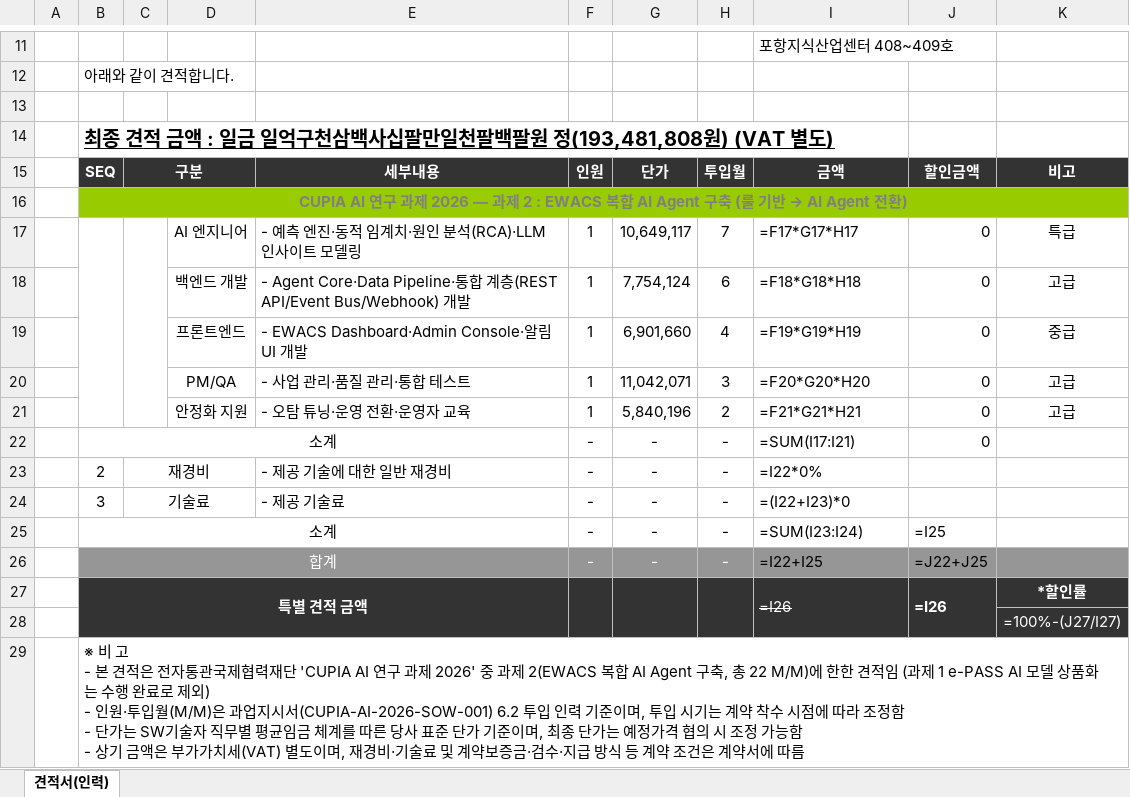
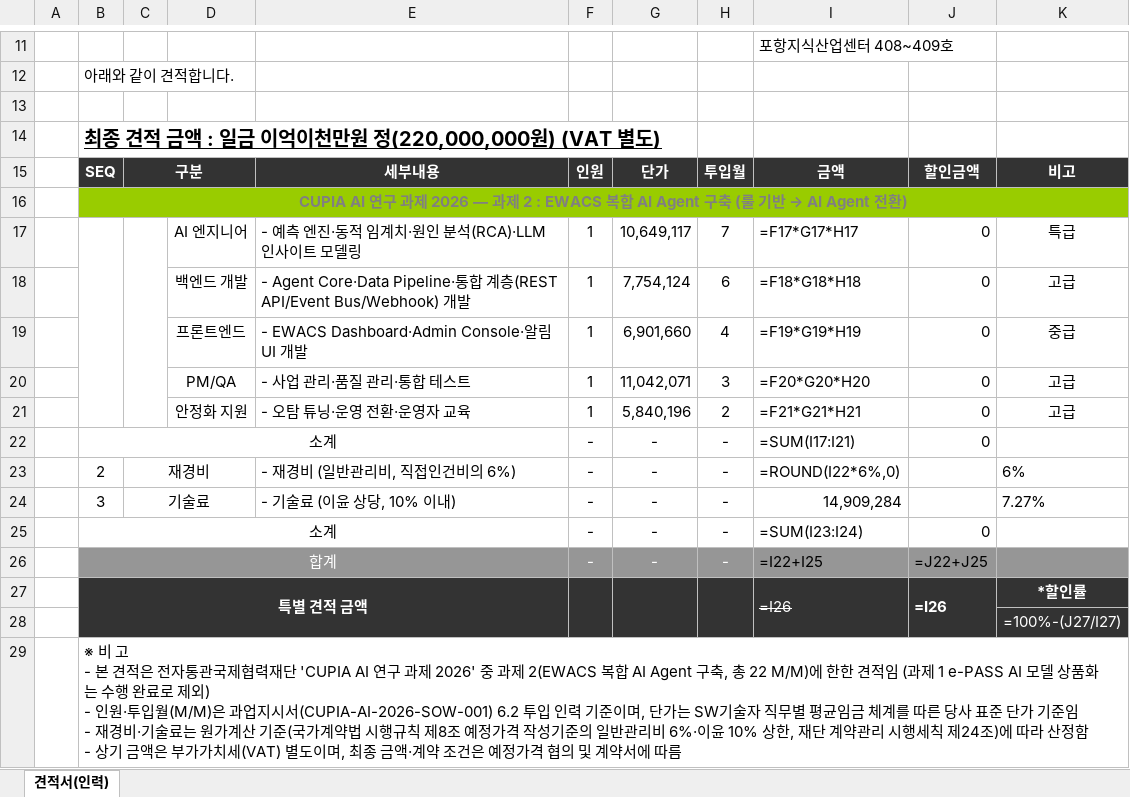
Before and after one commit to fankh/external-projects, an Excel workbook: cupia-ai-research/docs/08_계약관리/[CUPIA] EWACS_복합_AI_Agent_구축_견적서_20260731_1.xlsx, sheet 견적서(인력), drawn as a sheet; only a part is shown, gaps mark what is left out; values as stored, in another font and other column widths than the file's, no borders; formulas without a stored value are shown as written; charts and pictures not drawn; ↵ is a line break in a cell; the diff names each change by its address in the sheet, - before the commit and + after, or states it on an @@ line.

Commit message:
v13.71: docs(cupia): 견적 총액 220,000,000원(VAT별도)으로 조정 — _1 인력 기준에 재경비 구조 반영 (직접인건비 193,481,808 + 일반관리비 6% 11,608,908 + 기술료·이윤 7.27% 14,909,284 — 국가계약법 시행규칙 제8조 일반관리비·이윤 상한 및 재단 세칙 제24조 원가계산 구조), _2 업무 기준 3모듈 33M/126M/61M 재배분, 관리대장·README 갱신

```diff
--- a/cupia-ai-research/docs/08_계약관리/[CUPIA] EWACS_복합_AI_Agent_구축_견적서_20260731_1.xlsx (sheet 견적서(인력))
+++ b/cupia-ai-research/docs/08_계약관리/[CUPIA] EWACS_복합_AI_Agent_구축_견적서_20260731_1.xlsx (sheet 견적서(인력))
-B14: …: 일금 일억구천삼백사십팔만일천팔백팔원 정(193,481,808원) (VAT 별…
+B14: …: 일금 이억이천만원 정(220,000,000원) (VAT 별…
-E23: - 제공 기술에 대한 일반 재경비
+E23: - 재경비 (일반관리비, 직접인건비의 6%)
-I23: =I22*0%
+I23: =ROUND(I22*6%,0)
-K23: (empty)
+K23: 6%
-E24: - 제공 기술료
+E24: - 기술료 (이윤 상당, 10% 이내)
-I24: =(I22+I23)*0
+I24: 14,909,284
-K24: (empty)
+K24: 7.27%
-J25: =I25
+J25: 0
-B29: …준이며, 투입 시기는 계약 착수 시점에 따라 조정함 ↵ - 단가는 SW기술자 직무별 평균임금 체계를 따른 당사 표준 단가 기준이며, 최종 단가는 예정가격 협의 시 조정 가능함 ↵ - 상기 금액은 부가가치세(VAT) 별도이며, 재경비·기술료 및 계약보증금·검수·지급 방식 등 계약 조건은 계약서…
+B29: …준이며, 단가는 SW기술자 직무별 평균임금 체계를 따른 당사 표준 단가 기준임 ↵ - 재경비·기술료는 원가계산 기준(국가계약법 시행규칙 제8조 예정가격 작성기준의 일반관리비 6%·이윤 10% 상한, 재단 계약관리 시행세칙 제24조)에 따라 산정함 ↵ - 상기 금액은 부가가치세(VAT) 별도이며, 최종 금액·계약 조건은 예정가격 협의 및 계약서…
```
Also changed, not shown: cupia-ai-research/docs/00_산출물관리/산출물_관리대장_v0.1.xlsx, cupia-ai-research/docs/08_계약관리/[CUPIA] EWACS_복합_AI_Agent_구축_견적서_20260731_2.xlsx, 1 other file.
